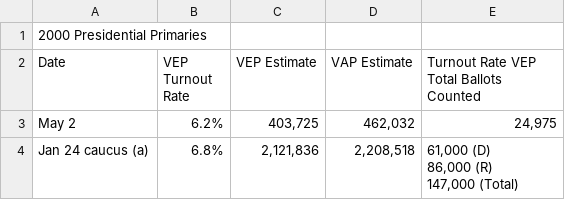
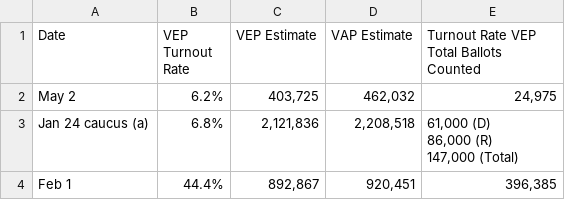
Before and after one commit to ivanstewart2001/NLP-Final, a CSV file: Data/Federal/Primary Election/2000 Primary Elections - Sheet1.csv, drawn as a sheet; only a part is shown; the shorter side is filled out with more unchanged rows.

```diff
--- a/Data/Federal/Primary Election/2000 Primary Elections - Sheet1.csv
+++ b/Data/Federal/Primary Election/2000 Primary Elections - Sheet1.csv
@@ -1,2 +1 @@
-2000 Presidential Primaries,,,,
 Date,VEP Turnout Rate,VEP Estimate,VAP Estimate,Turnout Rate VEP Total Ballots Counted
```
Also changed, not shown: Data/Federal/Primary Election/2004 Primary Elections - Sheet1.csv, 1 other file.
